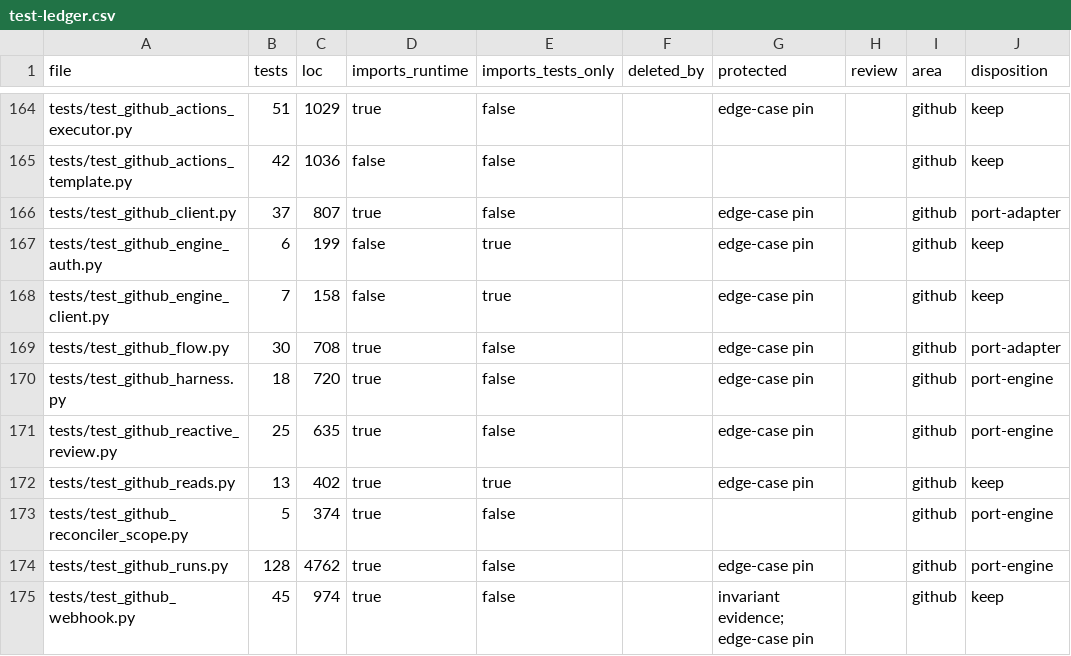
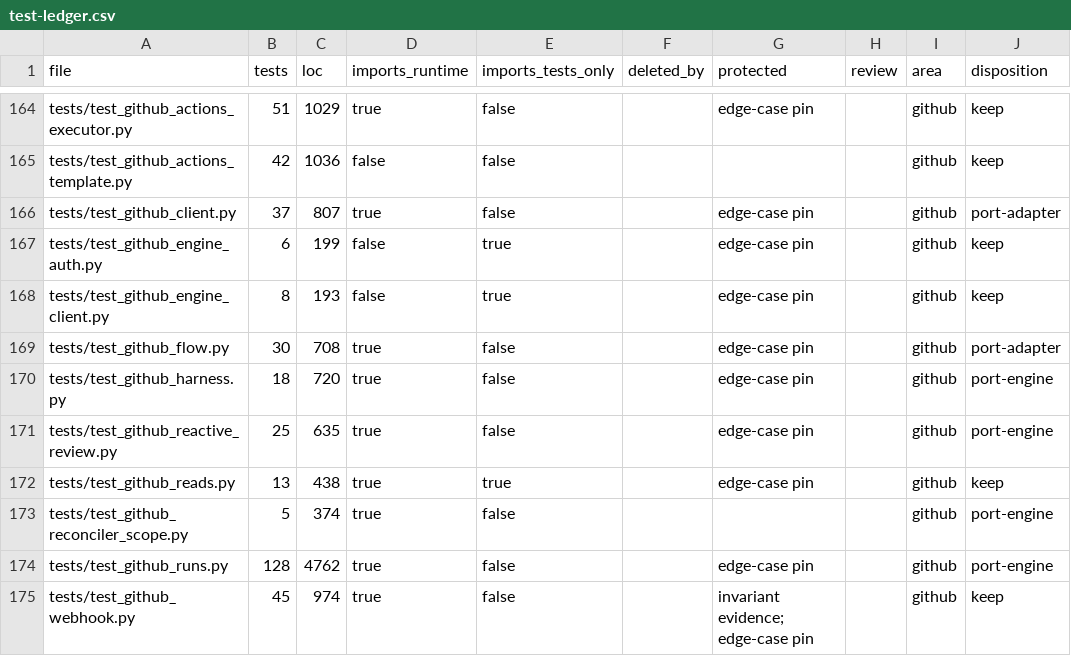
Before and after one commit to forcewake/forge, a CSV file: docs/roadmap/2026-09-29-simplification/test-ledger.csv, drawn as a sheet; only a part is shown, gaps mark what is left out; the diff names each change by its address in the sheet, - before the commit and + after, or states it on an @@ line.

```diff
--- a/docs/roadmap/2026-09-29-simplification/test-ledger.csv
+++ b/docs/roadmap/2026-09-29-simplification/test-ledger.csv
-B168 (tests): 7
+B168 (tests): 8
-C168 (loc): 158
+C168 (loc): 193
-C172 (loc): 402
+C172 (loc): 438
```
Also changed, not shown: 3 other files.
